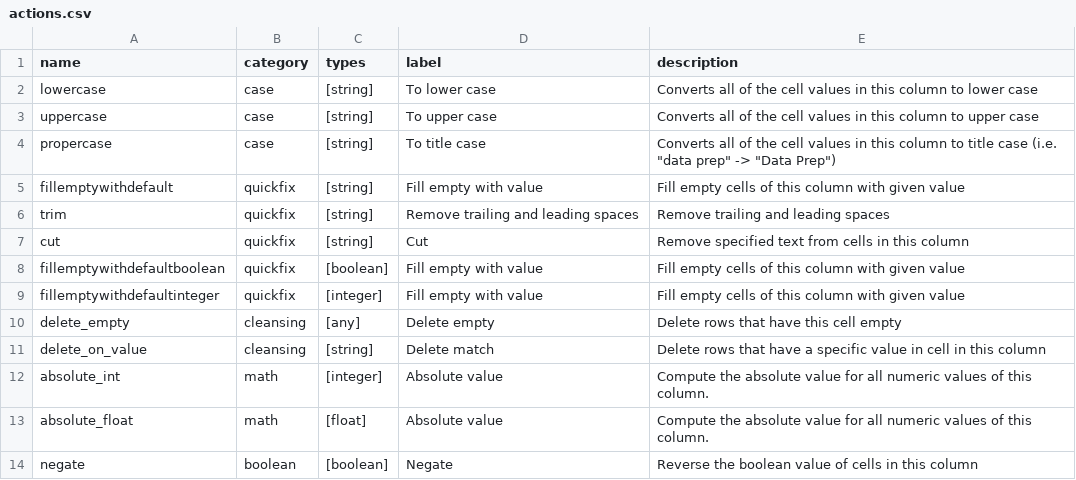
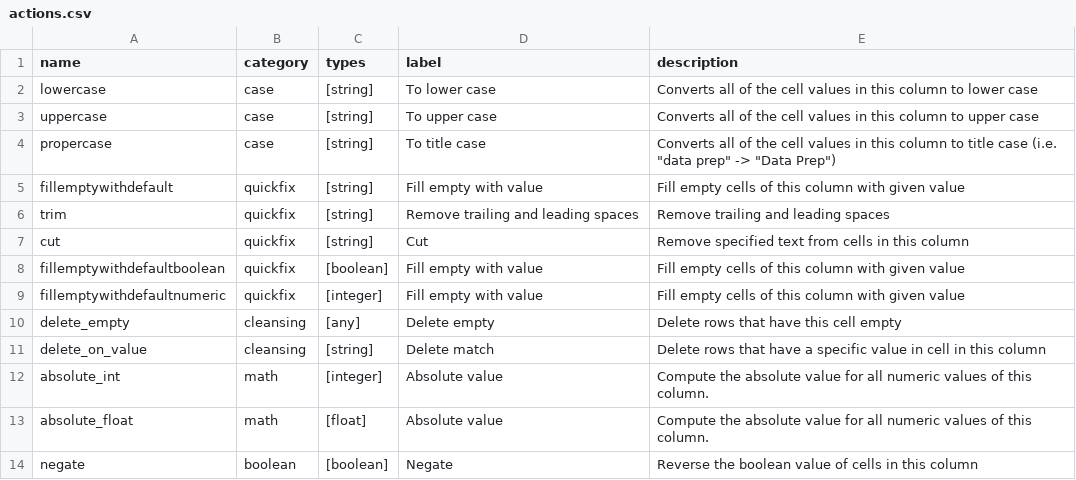
Before and after one commit to vbachurin/data-prep, a CSV file: sample_files/actions.csv, drawn as a sheet.

```diff
--- a/sample_files/actions.csv
+++ b/sample_files/actions.csv
@@ -8,3 +8,3 @@ cut,quickfix,[string],Cut,Remove specified text from cells in this column
 fillemptywithdefaultboolean,quickfix,[boolean],Fill empty with value,Fill empty cells of this column with given value
-fillemptywithdefaultinteger,quickfix,[integer],Fill empty with value,Fill empty cells of this column with given value
+fillemptywithdefaultnumeric,quickfix,[integer],Fill empty with value,Fill empty cells of this column with given value
 delete_empty,cleansing,[any],Delete empty,Delete rows that have this cell empty
```
Also changed, not shown: 5 other files.
